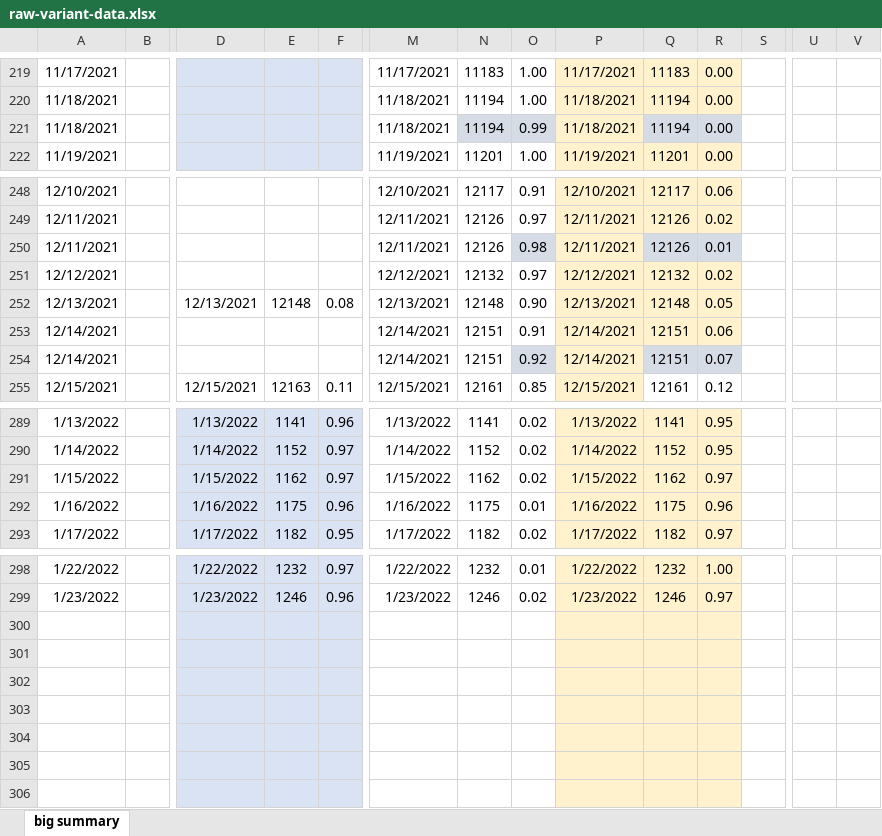
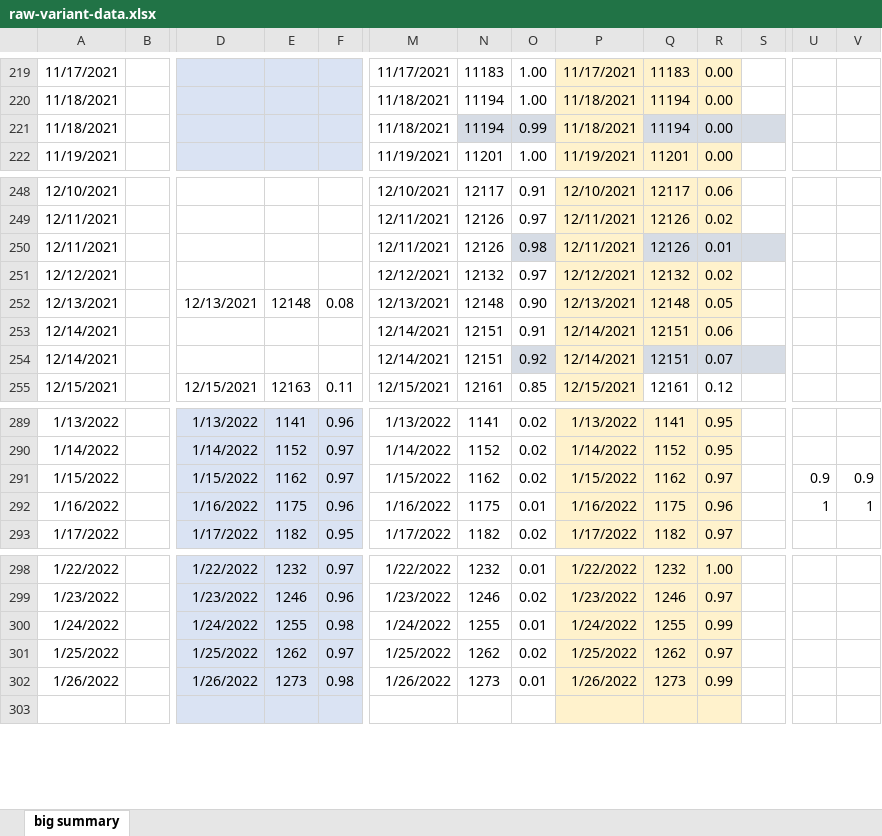
Before and after one commit to Metropolitan-Council/covid-poops, an Excel workbook: data/raw-variant-data.xlsx, sheet big summary, drawn as a sheet; only a part is shown, gaps mark what is left out; values as stored, in another font and other column widths than the file's, no borders; charts and pictures not drawn; removed rows and columns are numbered as before the commit, all else as after; rows hold the shown columns only; the diff covers the shown part only; the diff names each change by its address in the sheet, - before the commit and + after, or states it on an @@ line.

```diff
--- a/data/raw-variant-data.xlsx (sheet big summary)
+++ b/data/raw-variant-data.xlsx (sheet big summary)
-S221 fill: none
+S221 fill: #D6DCE5
-S250 fill: none
+S250 fill: #D6DCE5
-S254 fill: none
+S254 fill: #D6DCE5
-U291: (empty)
+U291: 0.9
-V291: (empty)
+V291: 0.9
-U292: (empty)
+U292: 1
-V292: (empty)
+V292: 1
-row 300: (empty)
+row 300: 1/24/2022 |  | 1/24/2022 | 1255 | 0.98 | 1/24/2022 | 1255 | 0.01 | 1/24/2022 | 1255 | 0.99
-row 301: (empty)
+row 301: 1/25/2022 |  | 1/25/2022 | 1262 | 0.97 | 1/25/2022 | 1262 | 0.02 | 1/25/2022 | 1262 | 0.97
-row 302: (empty)
+row 302: 1/26/2022 |  | 1/26/2022 | 1273 | 0.98 | 1/26/2022 | 1273 | 0.01 | 1/26/2022 | 1273 | 0.99
-row 303: (empty)
-row 304: (empty)
-row 305: (empty)
```
Also changed, not shown: cell formats elsewhere in this sheet, charts or pictures, data/raw-load-data.xlsx, 10 other files.
